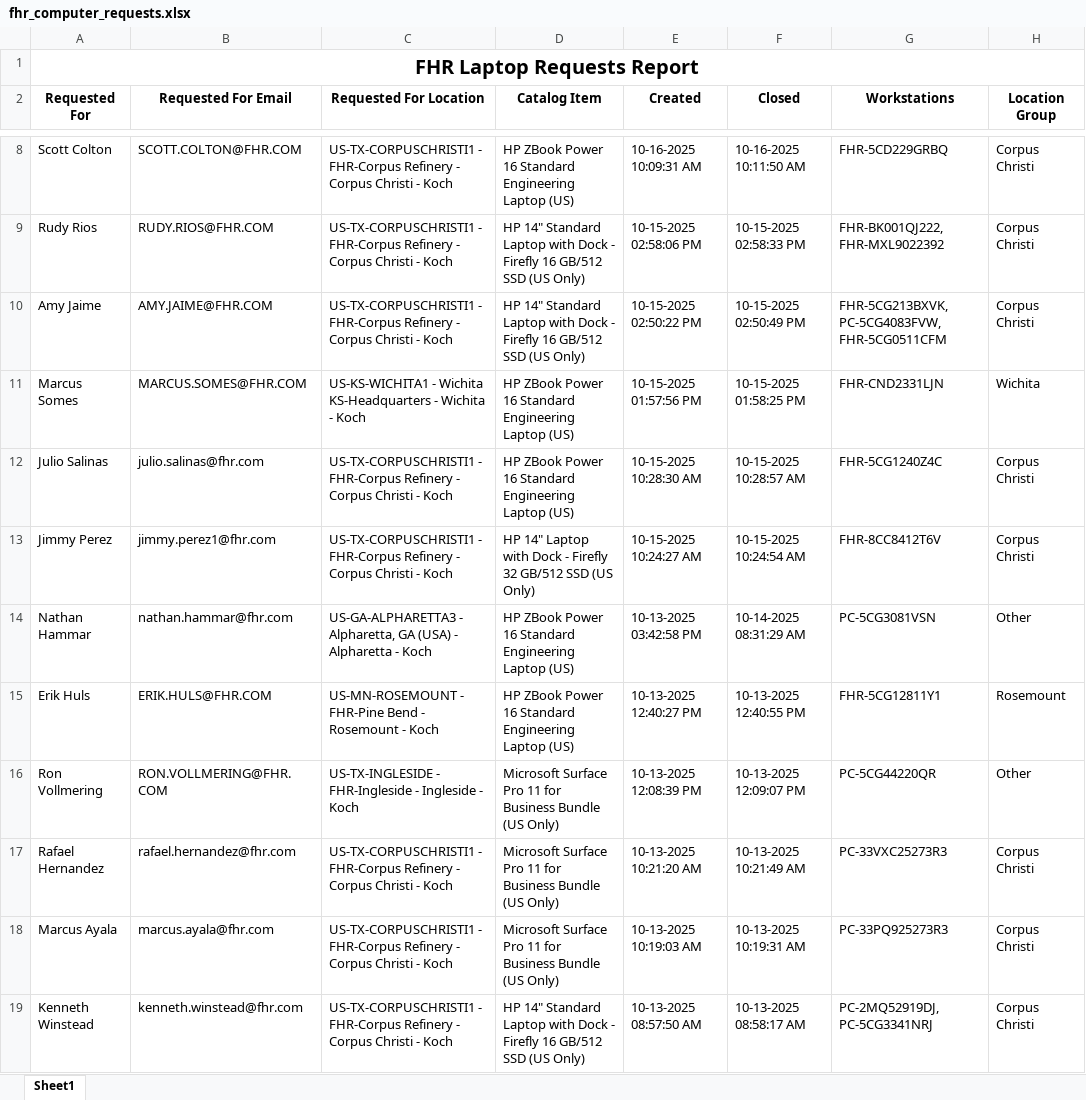
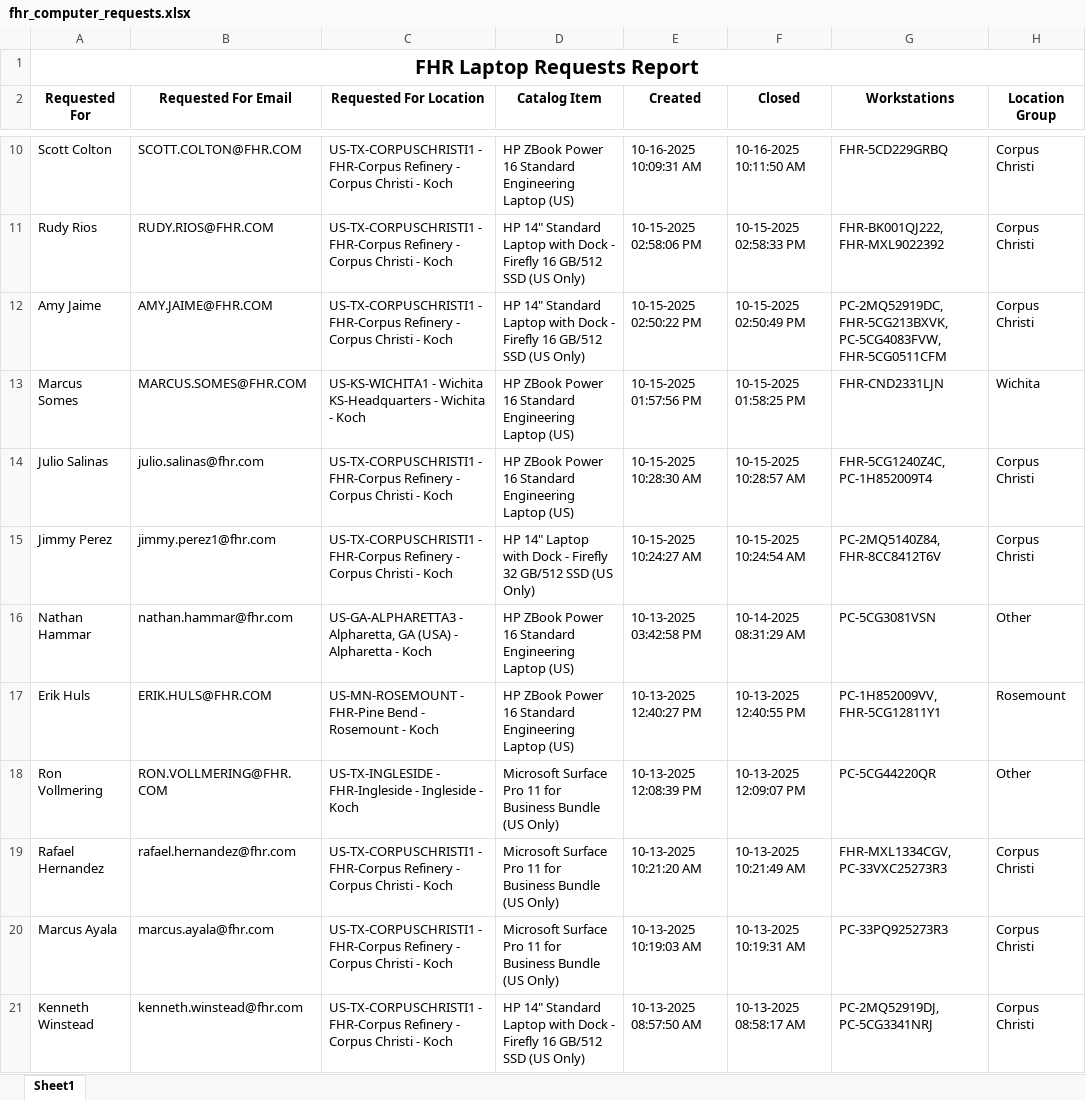
Before and after one commit to ellis-massey-FHR/fhr-device-audit, an Excel workbook: output/fhr_computer_requests.xlsx, sheet Sheet1, drawn as a sheet; only a part is shown, gaps mark what is left out; values as stored, in another font and other column widths than the file's, no borders; charts and pictures not drawn; addresses are those after the commit; the diff covers the shown part only; the diff names each change by its address in the sheet, - before the commit and + after, or states it on an @@ line.

```diff
--- a/output/fhr_computer_requests.xlsx (sheet Sheet1)
+++ b/output/fhr_computer_requests.xlsx (sheet Sheet1)
-G12 (Workstations): FHR-5CG213BXVK, PC-5CG4083FVW,…
+G12 (Workstations): PC-2MQ52919DC, FHR-5CG213BXVK, PC-5CG4083FVW,…
-G14 (Workstations): FHR-5CG1240Z4C
+G14 (Workstations): FHR-5CG1240Z4C, PC-1H852009T4
-G15 (Workstations): FHR-8CC8412T6V
+G15 (Workstations): PC-2MQ5140Z84, FHR-8CC8412T6V
-G17 (Workstations): FHR-5CG12811Y1
+G17 (Workstations): PC-1H852009VV, FHR-5CG12811Y1
-G19 (Workstations): PC-33VXC25273R3
+G19 (Workstations): FHR-MXL1334CGV, PC-33VXC25273R3
```
Also changed, not shown: 2 added rows, 2 removed rows and 27 edited cells elsewhere in this sheet.
